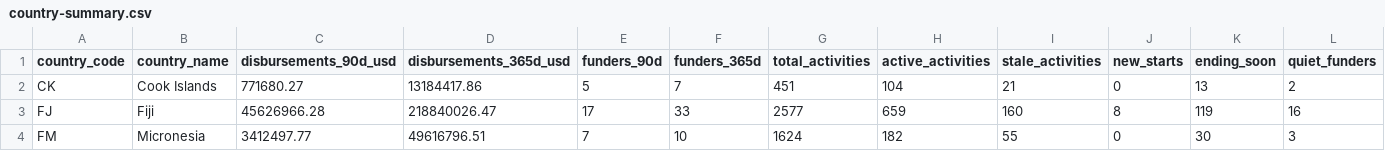
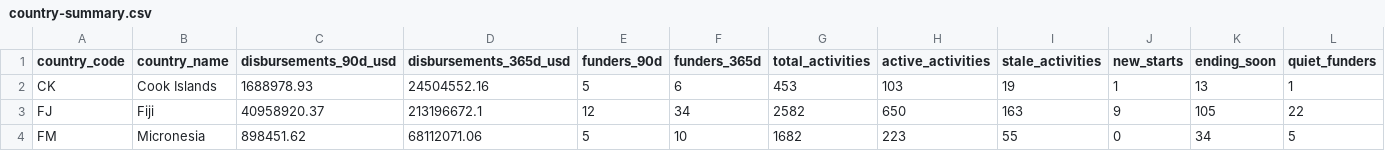
Before and after one commit to intexpagent-01/asa-research, a CSV file: data/data/country-summary.csv, drawn as a sheet; only a part is shown; the diff covers the shown part only; the diff names each change by its address in the sheet, - before the commit and + after, or states it on an @@ line.

```diff
--- a/data/data/country-summary.csv
+++ b/data/data/country-summary.csv
-C2 (disbursements_90d_usd): 771680.27
+C2 (disbursements_90d_usd): 1688978.93
-D2 (disbursements_365d_usd): 13184417.86
+D2 (disbursements_365d_usd): 24504552.16
-F2 (funders_365d): 7
+F2 (funders_365d): 6
-G2 (total_activities): 451
+G2 (total_activities): 453
-H2 (active_activities): 104
+H2 (active_activities): 103
-I2 (stale_activities): 21
+I2 (stale_activities): 19
-J2 (new_starts): 0
+J2 (new_starts): 1
-L2 (quiet_funders): 2
+L2 (quiet_funders): 1
-C3 (disbursements_90d_usd): 45626966.28
+C3 (disbursements_90d_usd): 40958920.37
-D3 (disbursements_365d_usd): 218840026.47
+D3 (disbursements_365d_usd): 213196672.1
-E3 (funders_90d): 17
+E3 (funders_90d): 12
-F3 (funders_365d): 33
+F3 (funders_365d): 34
-G3 (total_activities): 2577
+G3 (total_activities): 2582
-H3 (active_activities): 659
+H3 (active_activities): 650
-I3 (stale_activities): 160
+I3 (stale_activities): 163
-J3 (new_starts): 8
+J3 (new_starts): 9
-K3 (ending_soon): 119
+K3 (ending_soon): 105
-L3 (quiet_funders): 16
+L3 (quiet_funders): 22
-C4 (disbursements_90d_usd): 3412497.77
+C4 (disbursements_90d_usd): 898451.62
-D4 (disbursements_365d_usd): 49616796.51
+D4 (disbursements_365d_usd): 68112071.06
-E4 (funders_90d): 7
+E4 (funders_90d): 5
-G4 (total_activities): 1624
+G4 (total_activities): 1682
-H4 (active_activities): 182
+H4 (active_activities): 223
-K4 (ending_soon): 30
+K4 (ending_soon): 34
-L4 (quiet_funders): 3
+L4 (quiet_funders): 5
```
Also changed, not shown: 93 edited cells elsewhere in this file, data/data/data-currency.csv, data/data/sectors-90d.csv, 32 other files.
